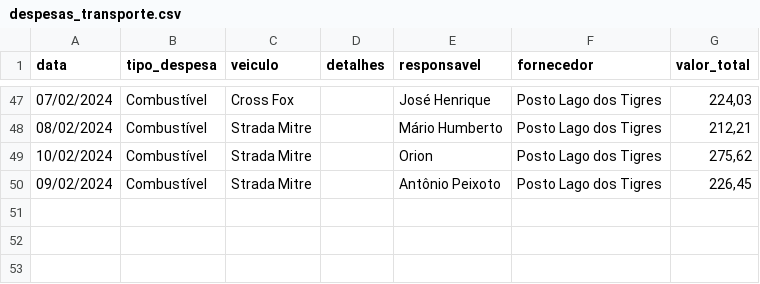
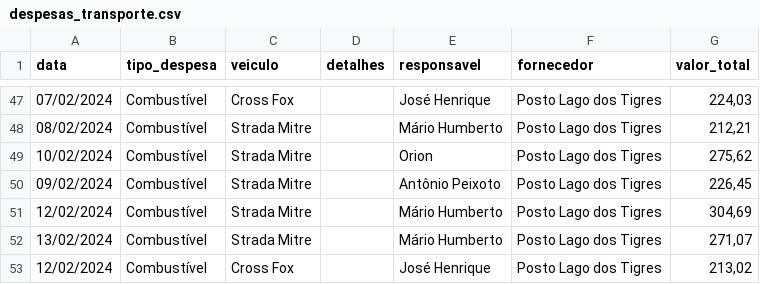
Before and after one commit to rafa-trindade/dashboard-elisaagro, a CSV file: despesas_transporte.csv, drawn as a sheet; only a part is shown, gaps mark what is left out; the diff names each change by its address in the sheet, - before the commit and + after, or states it on an @@ line.

Commit message:
Update despesas_transporte.csv
csv

```diff
--- a/despesas_transporte.csv
+++ b/despesas_transporte.csv
+row 51: 12/02/2024 | Combustível | Strada Mitre |  | Mário Humberto | Posto Lago dos Tigres | 304,69
+row 52: 13/02/2024 | Combustível | Strada Mitre |  | Mário Humberto | Posto Lago dos Tigres | 271,07
+row 53: 12/02/2024 | Combustível | Cross Fox |  | José Henrique | Posto Lago dos Tigres | 213,02
```
